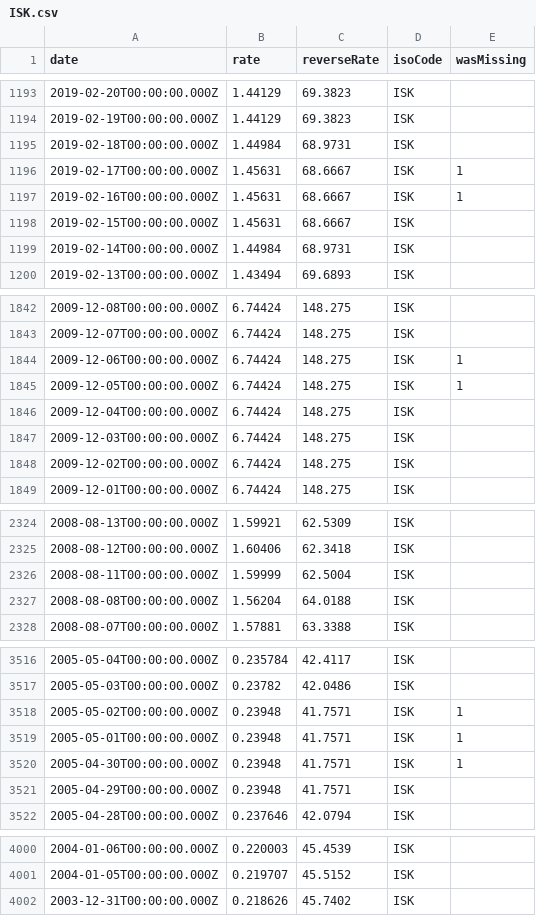
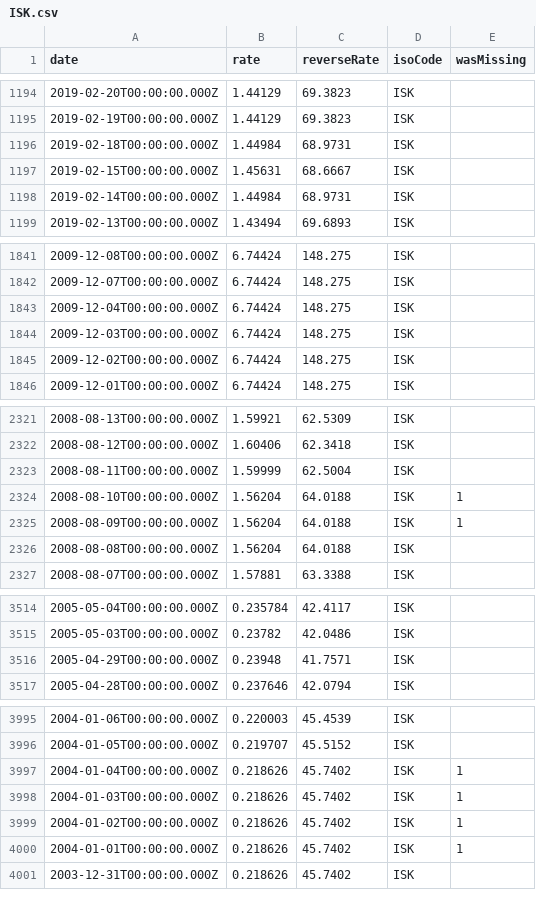
Before and after one commit to GeorgeSG/bnb-currency-exchange-rates, a CSV file: data/ISK.csv, drawn as a sheet; only a part is shown, gaps mark what is left out; the diff covers the shown part only.

```diff
--- a/data/ISK.csv
+++ b/data/ISK.csv
@@ -1195,4 +1196,2 @@
 "2019-02-18T00:00:00.000Z","1.44984","68.9731","ISK",
-"2019-02-17T00:00:00.000Z","1.45631","68.6667","ISK",1
-"2019-02-16T00:00:00.000Z","1.45631","68.6667","ISK",1
 "2019-02-15T00:00:00.000Z","1.45631","68.6667","ISK",
@@ -1843,4 +1842,2 @@
 "2009-12-07T00:00:00.000Z","6.74424","148.275","ISK",
-"2009-12-06T00:00:00.000Z","6.74424","148.275","ISK",1
-"2009-12-05T00:00:00.000Z","6.74424","148.275","ISK",1
 "2009-12-04T00:00:00.000Z","6.74424","148.275","ISK",
@@ -2326,2 +2323,4 @@
 "2008-08-11T00:00:00.000Z","1.59999","62.5004","ISK",
+"2008-08-10T00:00:00.000Z","1.56204","64.0188","ISK",1
+"2008-08-09T00:00:00.000Z","1.56204","64.0188","ISK",1
 "2008-08-08T00:00:00.000Z","1.56204","64.0188","ISK",
@@ -3517,5 +3515,2 @@
 "2005-05-03T00:00:00.000Z","0.23782","42.0486","ISK",
-"2005-05-02T00:00:00.000Z","0.23948","41.7571","ISK",1
-"2005-05-01T00:00:00.000Z","0.23948","41.7571","ISK",1
-"2005-04-30T00:00:00.000Z","0.23948","41.7571","ISK",1
 "2005-04-29T00:00:00.000Z","0.23948","41.7571","ISK",
@@ -4001,2 +3996,6 @@
 "2004-01-05T00:00:00.000Z","0.219707","45.5152","ISK",
+"2004-01-04T00:00:00.000Z","0.218626","45.7402","ISK",1
+"2004-01-03T00:00:00.000Z","0.218626","45.7402","ISK",1
+"2004-01-02T00:00:00.000Z","0.218626","45.7402","ISK",1
+"2004-01-01T00:00:00.000Z","0.218626","45.7402","ISK",1
 "2003-12-31T00:00:00.000Z","0.218626","45.7402","ISK",
```
Also changed, not shown: 1 added row and 2 removed rows elsewhere in this file, data/LTL.csv, data/LVL.csv, 39 other files.
